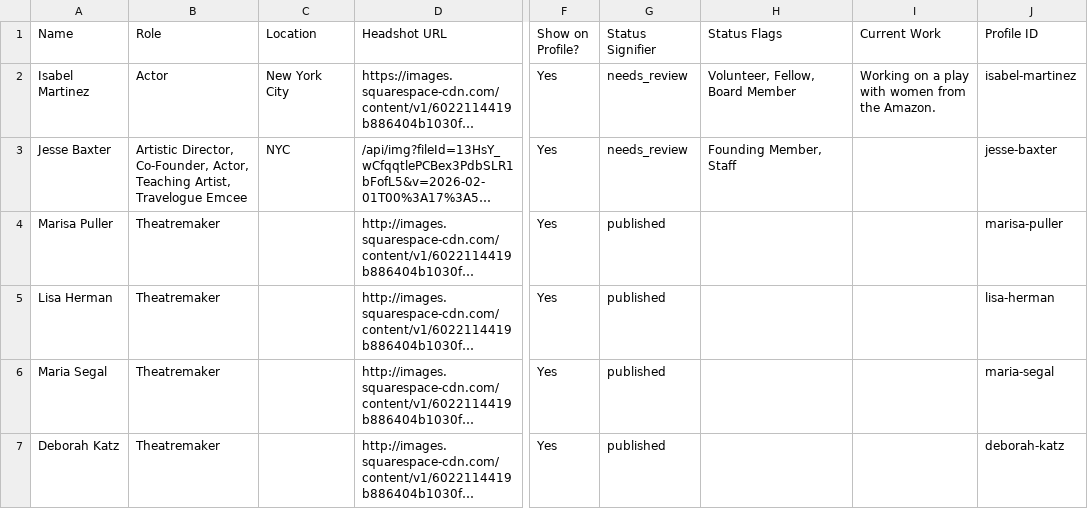
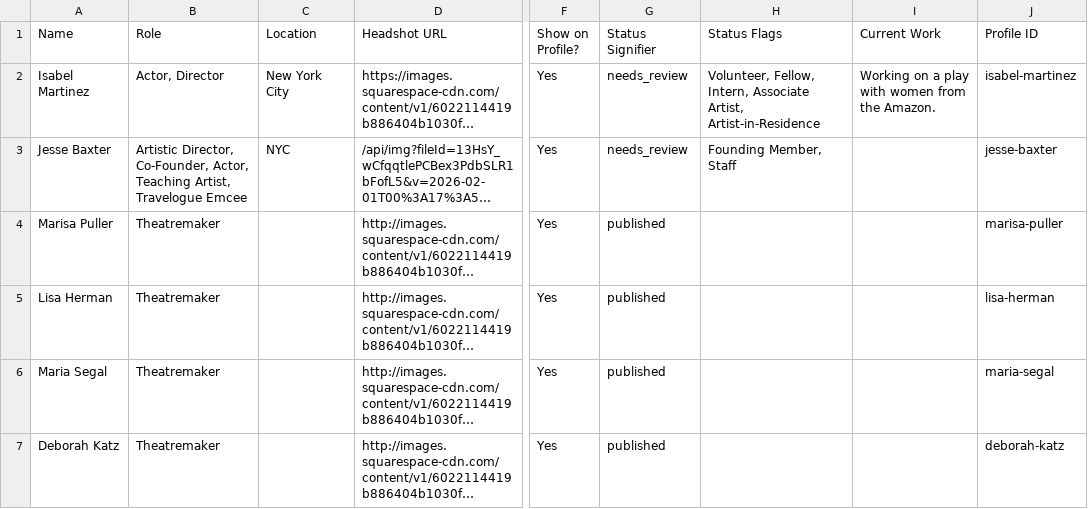
Before and after one commit to dramatic-adventure/dat-alumni, a CSV file: public/fallback/alumni.csv, drawn as a sheet; only a part is shown, gaps mark what is left out; long unchanged cells end in …; the diff covers the shown part only; the diff names each change by its address in the sheet, - before the commit and + after, or states it on an @@ line.

```diff
--- a/public/fallback/alumni.csv
+++ b/public/fallback/alumni.csv
-B2 (Role): Actor
+B2 (Role): Actor, Director
-H2 (Status Flags): Volunteer, Fellow, Board Member
+H2 (Status Flags): Volunteer, Fellow, Intern, Associate Artist, Artist-in-Residence
```
Also changed, not shown: 4 edited cells elsewhere in this file.
